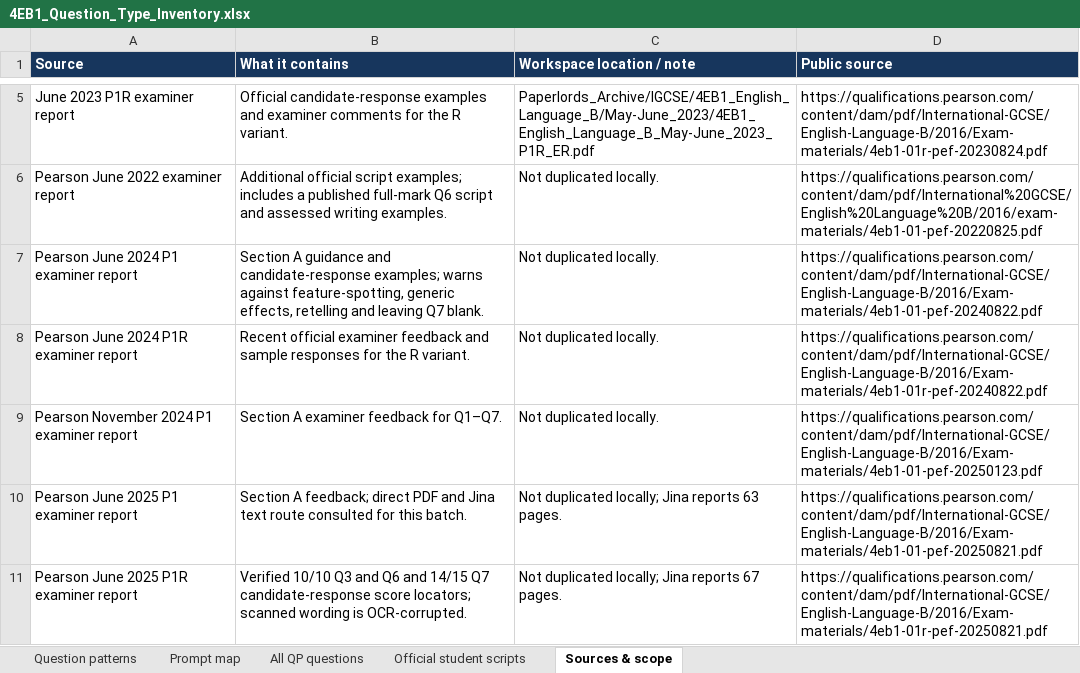
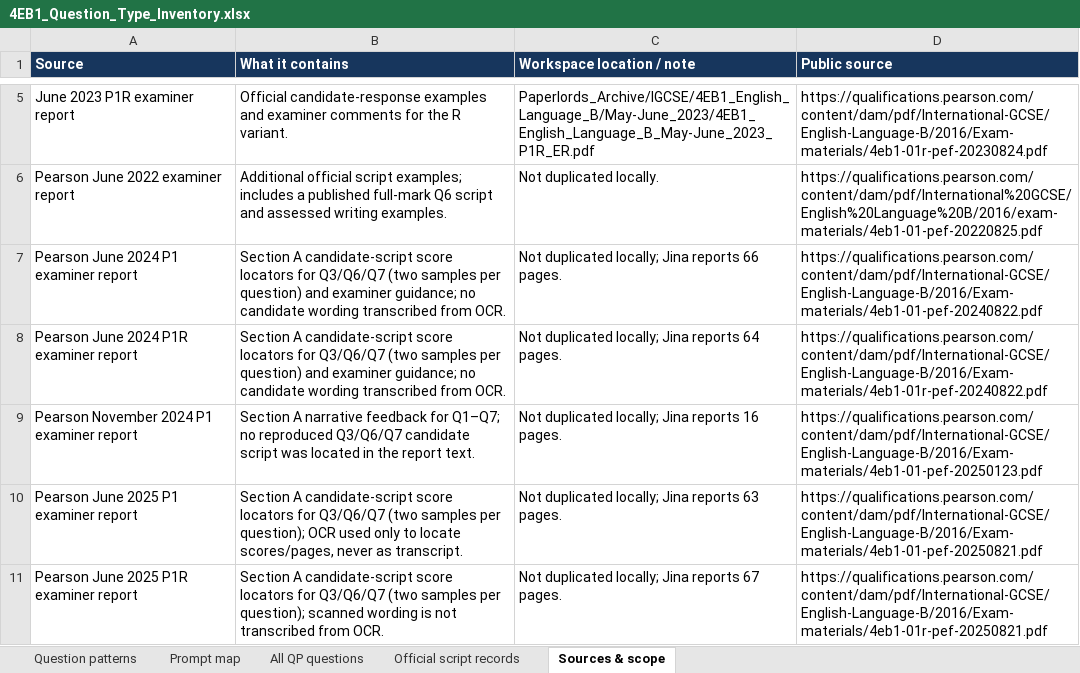
Before and after one commit to MythicalXenos/IGCSE-Omega, an Excel workbook: English_Answer_Bank/4EB1_Question_Type_Inventory.xlsx, sheet Sources & scope, drawn as a sheet; only a part is shown, gaps mark what is left out; values as stored, in another font and other column widths than the file's, no borders; table styles not drawn; the diff covers the shown part only; the diff names each change by its address in the sheet, - before the commit and + after, or states it on an @@ line.

Commit message:
Index 2024-25 4EB1 candidate script locators
Co-authored-by: arena-agent <297053741+arena-agent@users.noreply.github.com>

```diff
--- a/English_Answer_Bank/4EB1_Question_Type_Inventory.xlsx (sheet Sources & scope)
+++ b/English_Answer_Bank/4EB1_Question_Type_Inventory.xlsx (sheet Sources & scope)
-sheet tab: Official student scripts
+sheet tab: Official script records
-B7 (What it contains): Section A guidance and candidate-response examples; warns against feature-spotting, generic effects, retelling and leaving Q7 blank.
+B7 (What it contains): Section A candidate-script score locators for Q3/Q6/Q7 (two samples per question) and examiner guidance; no candidate wording transcribed from OCR.
-C7 (Workspace location / note): Not duplicated locally.
+C7 (Workspace location / note): Not duplicated locally; Jina reports 66 pages.
-B8 (What it contains): Recent official examiner feedback and sample responses for the R variant.
+B8 (What it contains): Section A candidate-script score locators for Q3/Q6/Q7 (two samples per question) and examiner guidance; no candidate wording transcribed from OCR.
-C8 (Workspace location / note): Not duplicated locally.
+C8 (Workspace location / note): Not duplicated locally; Jina reports 64 pages.
-B9 (What it contains): Section A examiner feedback for Q1–Q7.
+B9 (What it contains): Section A narrative feedback for Q1–Q7; no reproduced Q3/Q6/Q7 candidate script was located in the report text.
-C9 (Workspace location / note): Not duplicated locally.
+C9 (Workspace location / note): Not duplicated locally; Jina reports 16 pages.
-B10 (What it contains): Section A feedback; direct PDF and Jina text route consulted for this batch.
+B10 (What it contains): Section A candidate-script score locators for Q3/Q6/Q7 (two samples per question); OCR used only to locate scores/pages, never as transcript.
-B11 (What it contains): Verified 10/10 Q3 and Q6 and 14/15 Q7 candidate-response score locators; scanned wording is OCR-corrupted.
+B11 (What it contains): Section A candidate-script score locators for Q3/Q6/Q7 (two samples per question); scanned wording is not transcribed from OCR.
```
Also changed, not shown: 1 added row and 1 edited cell elsewhere in this sheet, sheet Official script records, 10 other files.
